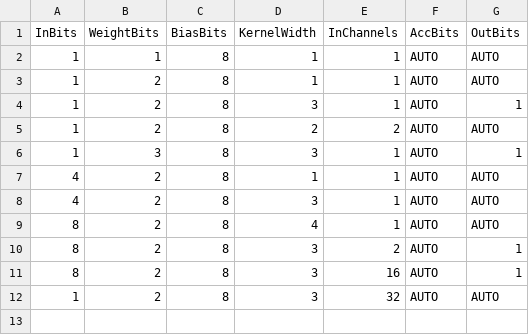
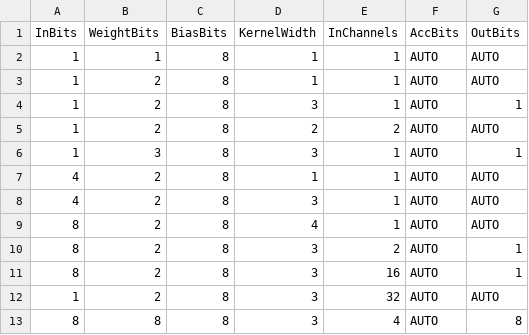
Before and after one commit to Brmanzo/esp-computer-vision, a CSV file: sim/unit_testing/filter/test_cases.csv, drawn as a sheet; the diff names each change by its address in the sheet, - before the commit and + after, or states it on an @@ line.

```diff
--- a/sim/unit_testing/filter/test_cases.csv
+++ b/sim/unit_testing/filter/test_cases.csv
+row 13: 8 | 8 | 8 | 3 | 4 | AUTO | 8
```
Also changed, not shown: 11 other files.
